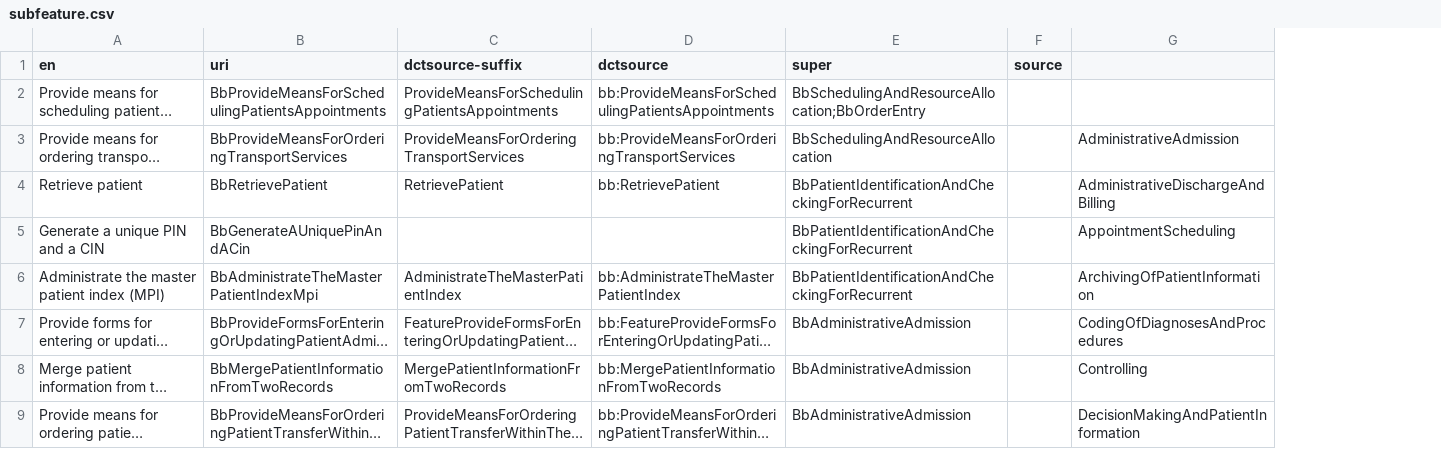
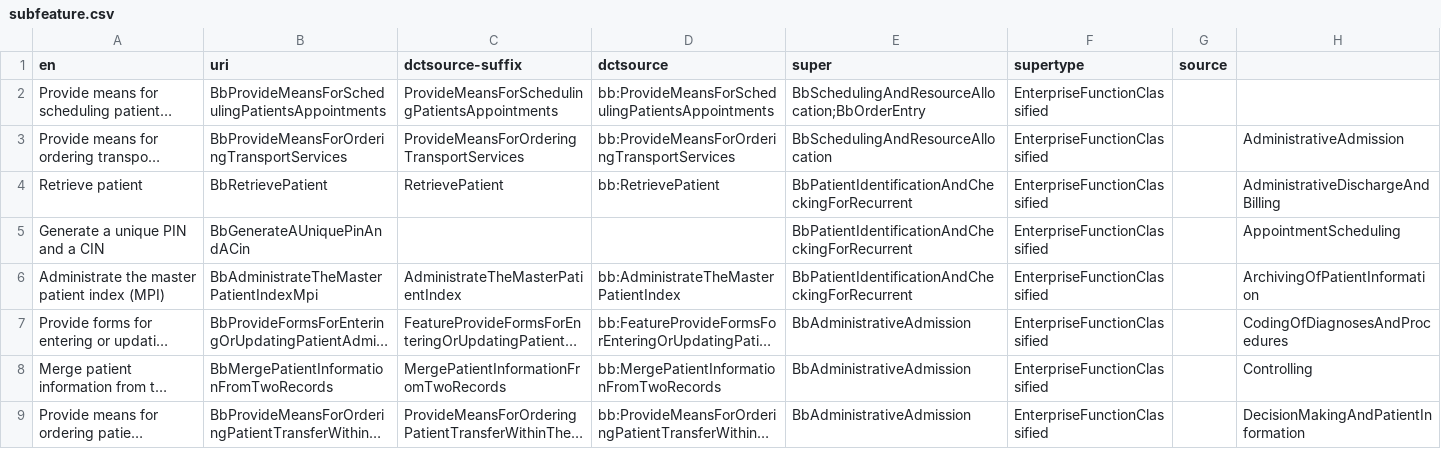
Before and after one commit to hitontology/csv2rdf, a CSV file: Bb/subfeature.csv, drawn as a sheet; only a part is shown; long unchanged cells end in …; the diff names each change by its address in the sheet, - before the commit and + after, or states it on an @@ line.

Commit message:
Fix BB feature to function property URIs.

```diff
--- a/Bb/subfeature.csv
+++ b/Bb/subfeature.csv
+column F (supertype), rows 2-9: all EnterpriseFunctionClassified
```
